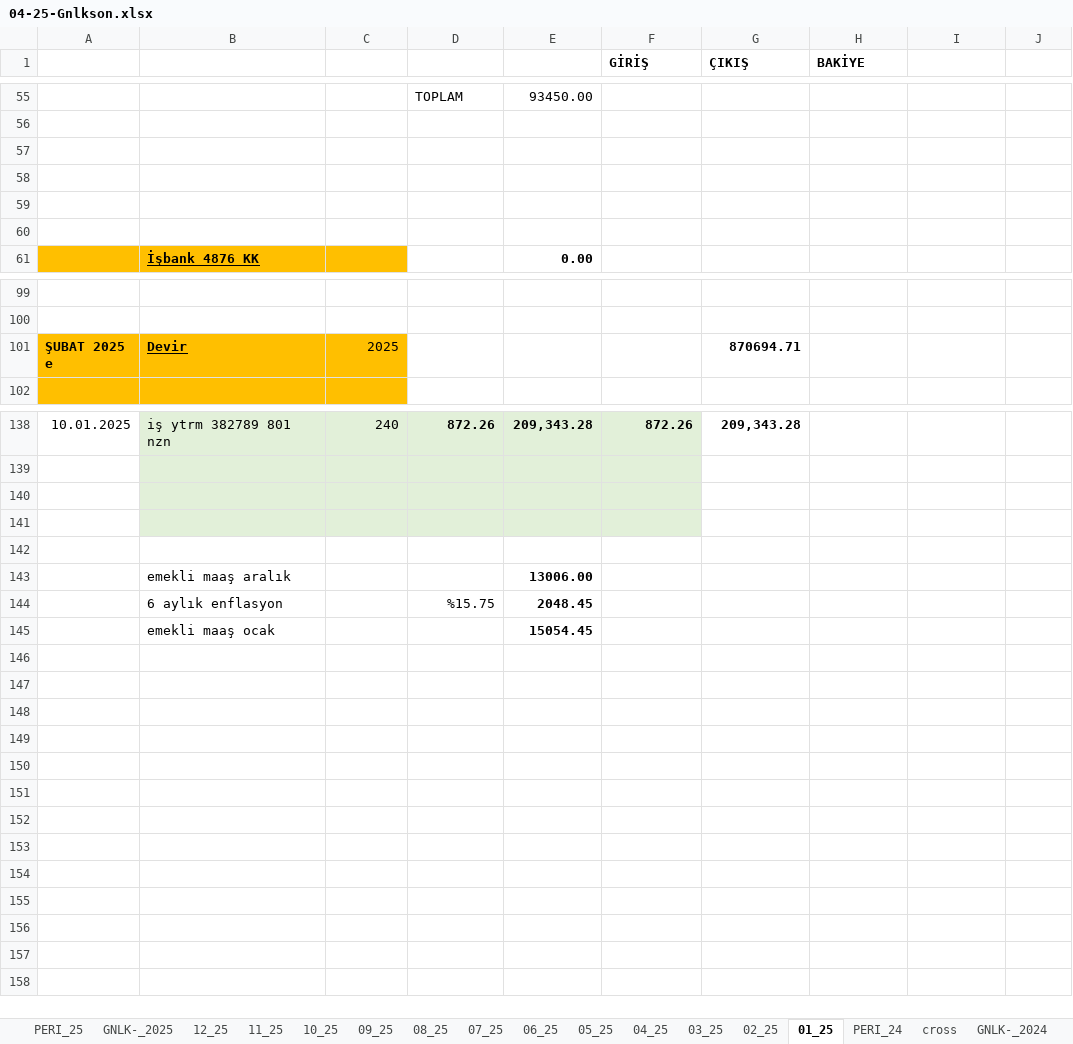
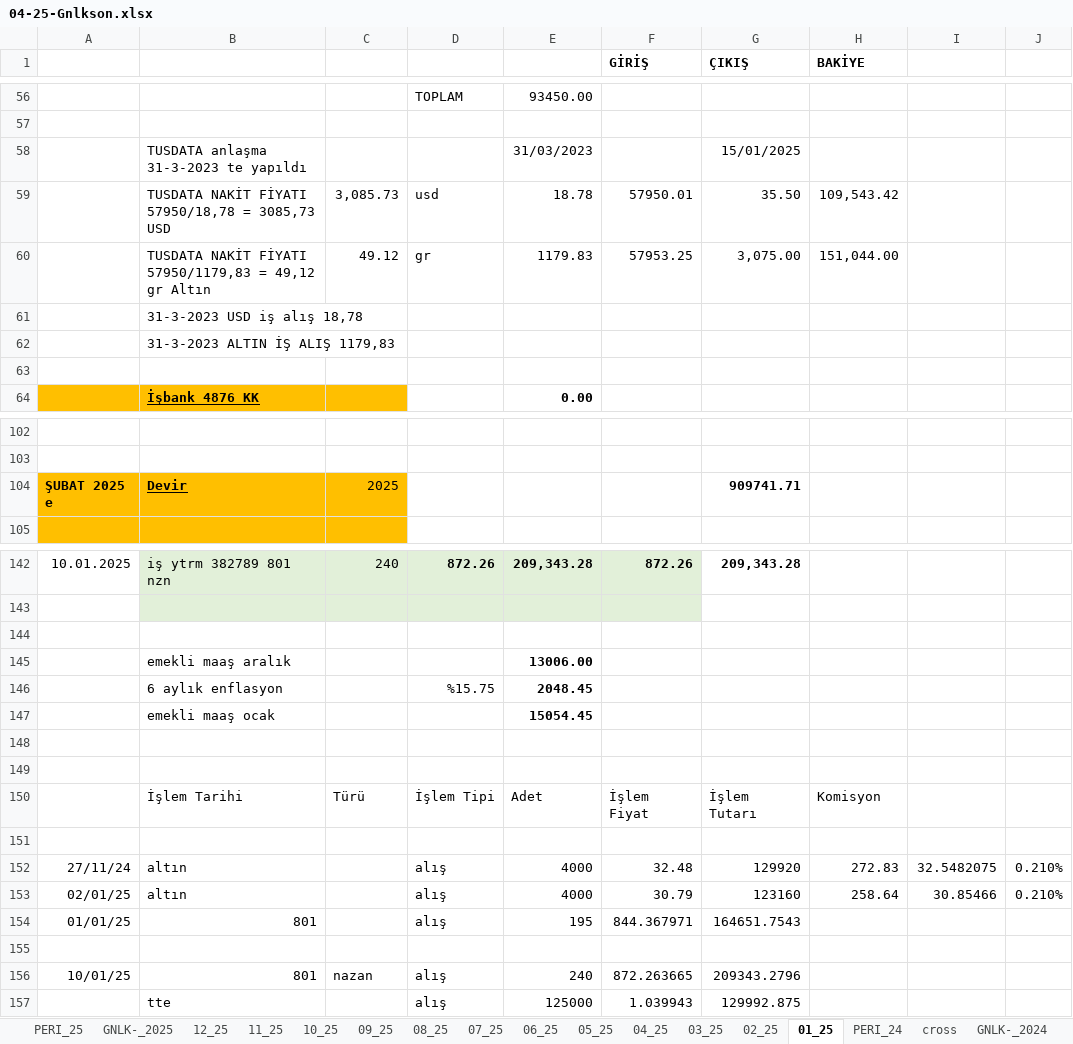
Before and after one commit to roboturx/tdy, an Excel workbook: 04-25-Gnlkson.xlsx, sheet 01_25, drawn as a sheet; only a part is shown, gaps mark what is left out; values as stored, in another font and other column widths than the file's, no borders; conditional formats not drawn; removed rows and columns are numbered as before the commit, all else as after; the diff covers the shown part only; the diff names each change by its address in the sheet, - before the commit and + after, or states it on an @@ line.

```diff
--- a/04-25-Gnlkson.xlsx (sheet 01_25)
+++ b/04-25-Gnlkson.xlsx (sheet 01_25)
-row 58: (empty)
+row 58:  | TUSDATA anlaşma 31-3-2023 te yapıldı |  |  | 31/03/2023 |  | 15/01/2025
-row 59: (empty)
+row 59:  | TUSDATA NAKİT FİYATI 57950/18,78 = 3085,73 USD | 3,085.73 | usd | 18.78 | 57950.01 | 35.50 | 109,543.42
-row 60: (empty)
+row 60:  | TUSDATA NAKİT FİYATI 57950/1179,83 = 49,12 gr Altın | 49.12 | gr | 1179.83 | 57953.25 | 3,075.00 | 151,044.00
+row 61:  | 31-3-2023 USD iş alış 18,78
+row 62:  | 31-3-2023 ALTIN İŞ ALIŞ 1179,83
-G104 (ÇIKIŞ): 870694.71
+G104 (ÇIKIŞ): 909741.71
-B144:F144 fill: #E2F0D9
+B144:F144 fill: none
-row 141: (empty)
-row 142: (empty)
+row 148: (empty)
+row 149: (empty)
+row 150:  | İşlem Tarihi | Türü | İşlem Tipi | Adet | İşlem Fiyat | İşlem Tutarı | Komisyon
+row 151: (empty)
+row 152: 27/11/24 | altın |  | alış | 4000 | 32.48 | 129920 | 272.83 | 32.5482075 | 0.210%
+row 153: 02/01/25 | altın |  | alış | 4000 | 30.79 | 123160 | 258.64 | 30.85466 | 0.210%
+row 154: 01/01/25 | 801 |  | alış | 195 | 844.367971 | 164651.7543
+row 155: (empty)
+row 156: 10/01/25 | 801 | nazan | alış | 240 | 872.263665 | 209343.2796
+row 157:  | tte |  | alış | 125000 | 1.039943 | 129992.875
```
Also changed, not shown: 5 added rows, 3 removed rows, 29 edited cells and cell formats elsewhere in this sheet, sheet GNLK-_2025, sheet 12_24, sheet GNLK-_2024, sheet 12_23, formulas that keep their value, 1 other file.
